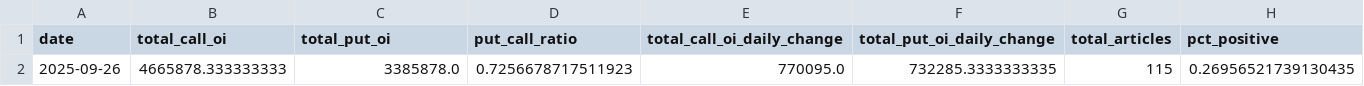
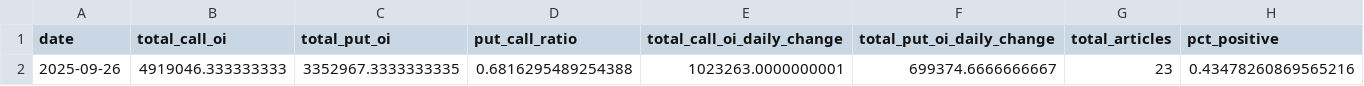
Before and after one commit to hashcoder-29/UGP3, a CSV file: daily_summary_2025-09-26.csv, drawn as a sheet; only a part is shown; removed rows and columns are numbered as before the commit, all else as after; rows hold the shown columns only; the diff names each change by its address in the sheet, - before the commit and + after, or states it on an @@ line.

```diff
--- a/daily_summary_2025-09-26.csv
+++ b/daily_summary_2025-09-26.csv
-row 2: 2025-09-26 | 4665878.333333333 | 3385878.0 | 0.7256678717511923 | 770095.0 | 732285.3333333335 | 115 | 0.26956521739130435
+row 2: 2025-09-26 | 4919046.333333333 | 3352967.3333333335 | 0.6816295489254388 | 1023263.0000000001 | 699374.6666666667 | 23 | 0.43478260869565216
```
Also changed, not shown: 3 other files.
